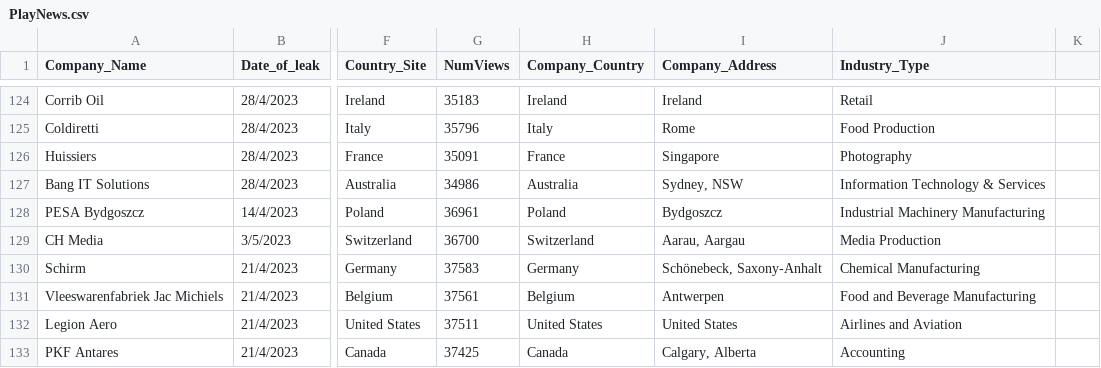
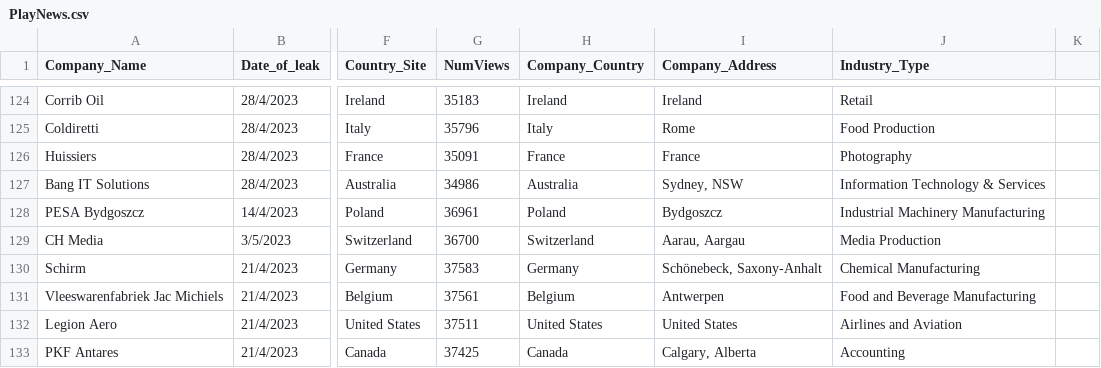
Before and after one commit to S-Samiksha/CZ4070_CTI, a CSV file: Submission Folder/PlayNews.csv, drawn as a sheet; only a part is shown, gaps mark what is left out; the diff names each change by its address in the sheet, - before the commit and + after, or states it on an @@ line.

```diff
--- a/Submission Folder/PlayNews.csv
+++ b/Submission Folder/PlayNews.csv
-I126 (Company_Address): Singapore
+I126 (Company_Address): France
```
Also changed, not shown: Submission Folder/Combined.csv, 4 other files.
